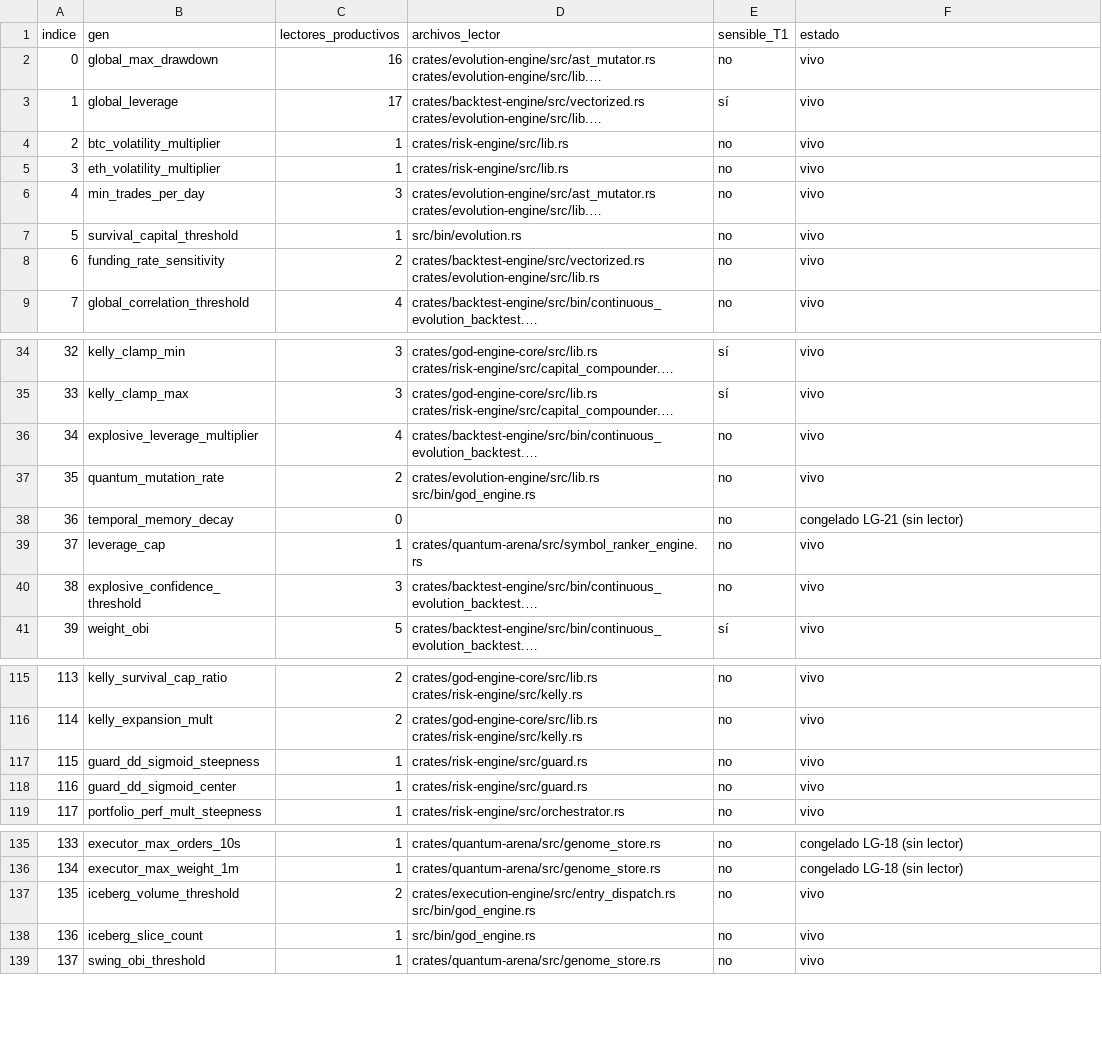
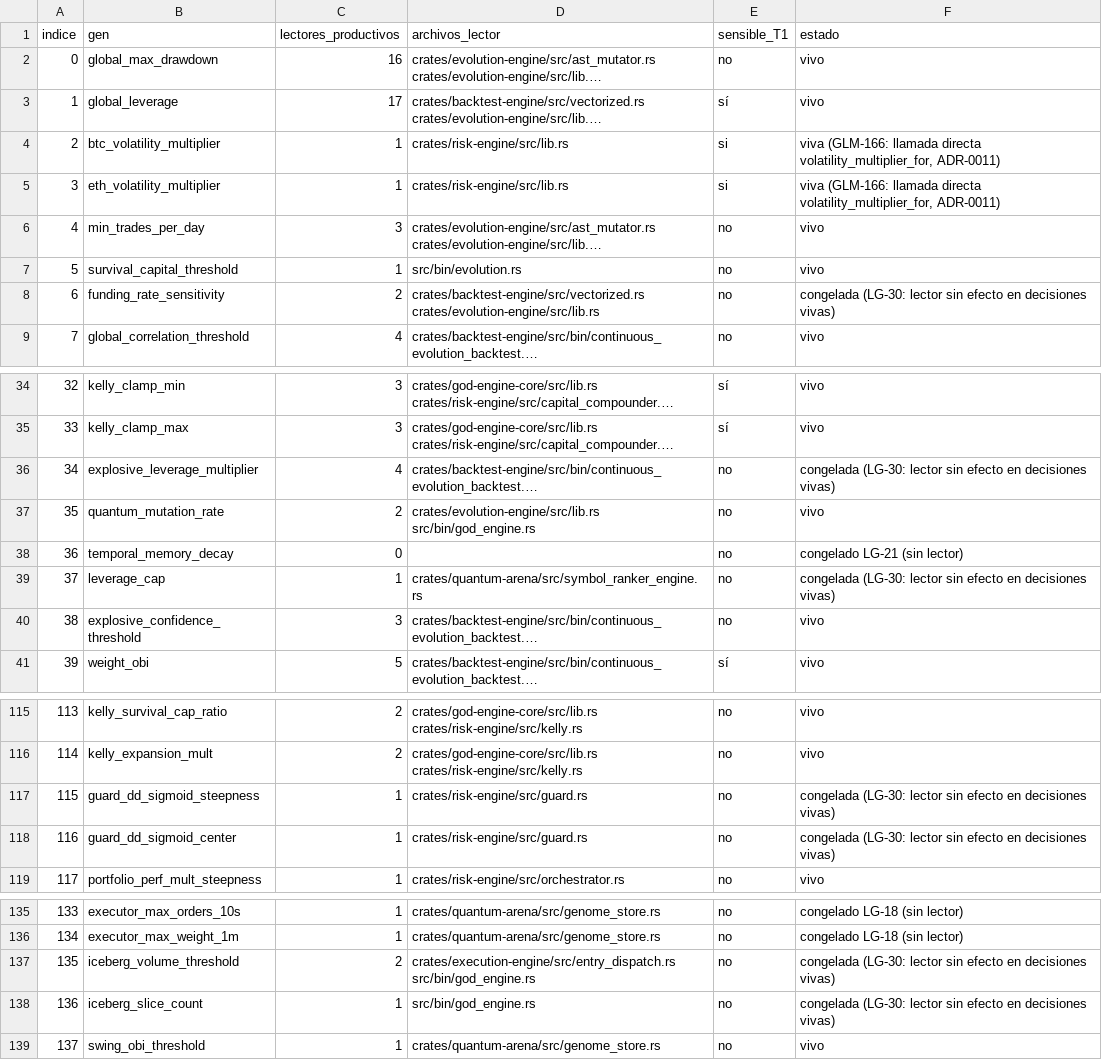
Before and after one commit to Jhona-la/Trader-Gemini, a TSV file: docs/audit/linea_g/genes_censo.tsv, drawn as a sheet; only a part is shown, gaps mark what is left out; long unchanged cells end in …; the diff names each change by its address in the sheet, - before the commit and + after, or states it on an @@ line.

Commit message:
LG-30: congela genes sin lector vivo (rescate GLM-166: enmendado a 7 de 9)
Original de Línea G (ola 10). Enmienda del rescate: btc/eth_volatility_multiplier
(2, 3) EXCLUIDOS del congelamiento — el censo de LG trazó la ruta hacia
leverage_matrix/_safe_vol_mult (sin uso) pero existe llamada VIVA directa:
risk-engine/lib.rs:1087 → volatility_multiplier_for (ADR-0011/LC-F1-03,
sizing por identidad de símbolo). Los 7 restantes verificados sin lector
vivo en main actual: 6, 34 (con parche del escritor legacy), 37, 115, 116,
135, 136. Censo tsv actualizado.

```diff
--- a/docs/audit/linea_g/genes_censo.tsv
+++ b/docs/audit/linea_g/genes_censo.tsv
-E4:E5 (sensible_T1): no
+E4:E5 (sensible_T1): si
-F4:F5 (estado): vivo
+F4:F5 (estado): viva (GLM-166: llamada directa volatility_multiplier_for, ADR-0011)
-F8 (estado): vivo
+F8 (estado): congelada (LG-30: lector sin efecto en decisiones vivas)
-F36 (estado): vivo
+F36 (estado): congelada (LG-30: lector sin efecto en decisiones vivas)
-F39 (estado): vivo
+F39 (estado): congelada (LG-30: lector sin efecto en decisiones vivas)
-F117:F118 (estado): vivo
+F117:F118 (estado): congelada (LG-30: lector sin efecto en decisiones vivas)
-F137:F138 (estado): vivo
+F137:F138 (estado): congelada (LG-30: lector sin efecto en decisiones vivas)
```
Also changed, not shown: 4 other files.
